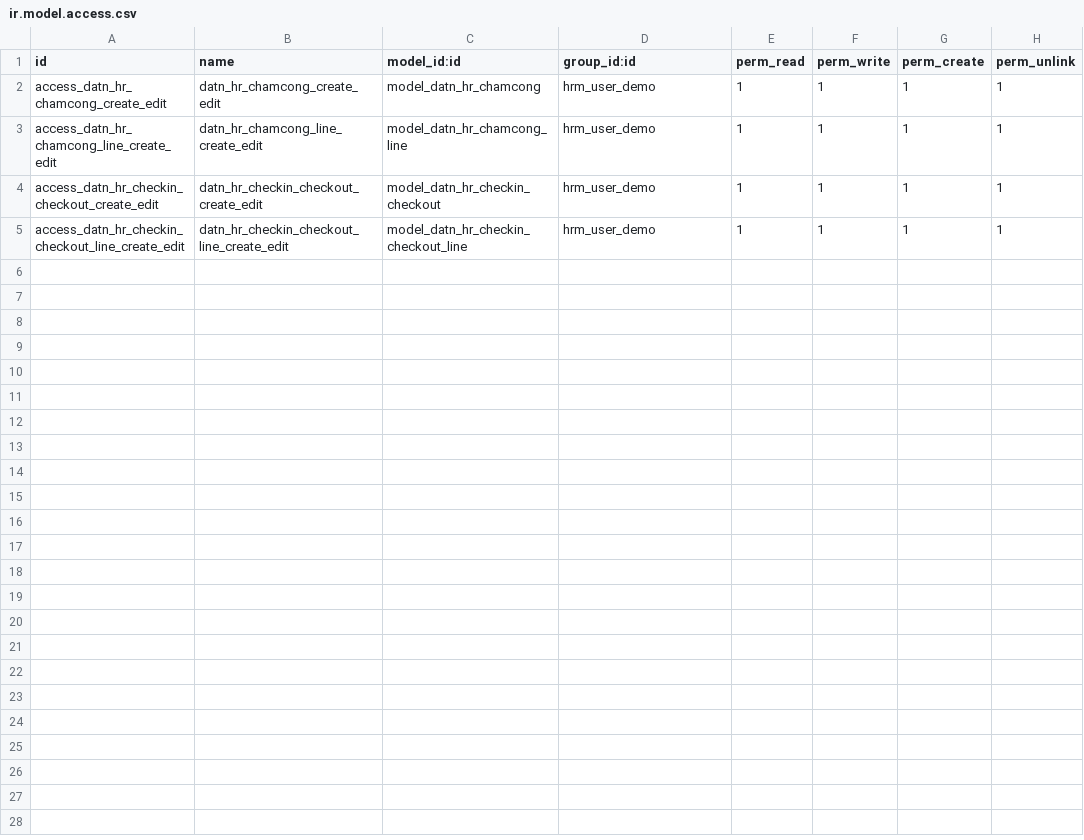
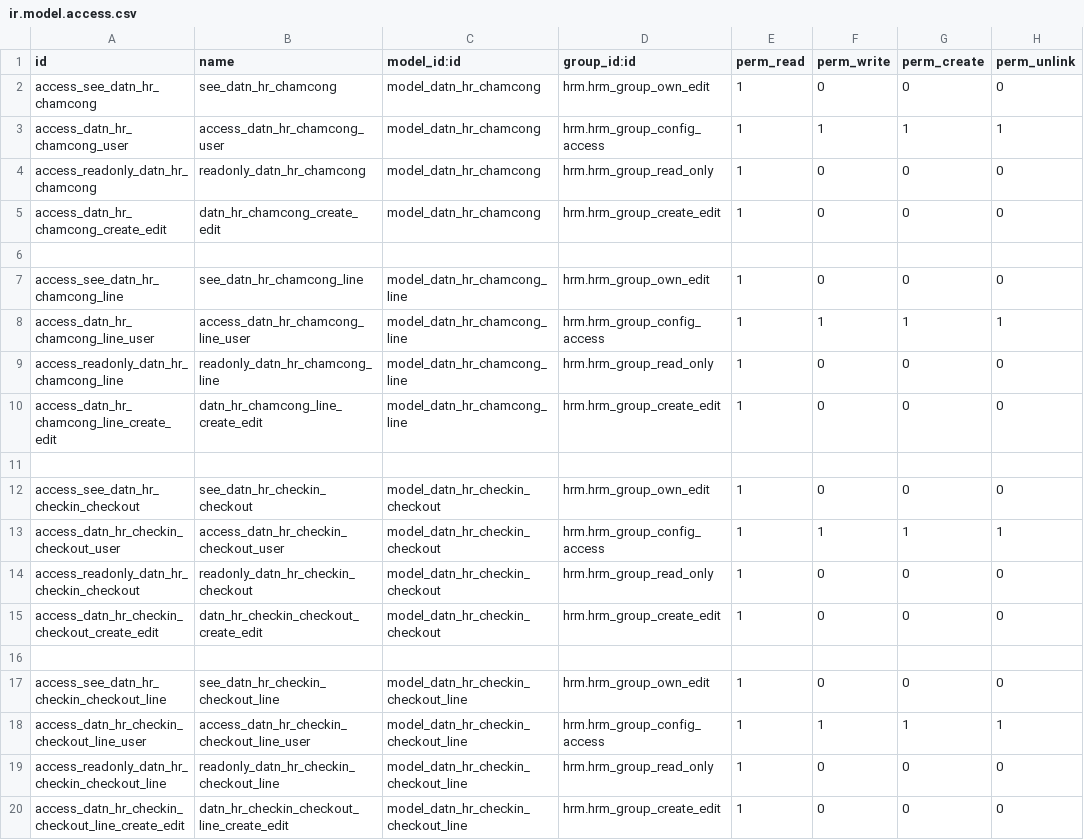
Before and after one commit to tienle1506/custom_addons, a CSV file: hrm_chamcong/security/ir.model.access.csv, drawn as a sheet.

```diff
--- a/hrm_chamcong/security/ir.model.access.csv
+++ b/hrm_chamcong/security/ir.model.access.csv
@@ -1,5 +1,20 @@
 id,name,model_id:id,group_id:id,perm_read,perm_write,perm_create,perm_unlink
-access_datn_hr_chamcong_create_edit,datn_hr_chamcong_create_edit,model_datn_hr_chamcong,hrm_user_demo,1,1,1,1
-access_datn_hr_chamcong_line_create_edit,datn_hr_chamcong_line_create_edit,model_datn_hr_chamcong_line,hrm_user_demo,1,1,1,1
-access_datn_hr_checkin_checkout_create_edit,datn_hr_checkin_checkout_create_edit,model_datn_hr_checkin_checkout,hrm_user_demo,1,1,1,1
-access_datn_hr_checkin_checkout_line_create_edit,datn_hr_checkin_checkout_line_create_edit,model_datn_hr_checkin_checkout_line,hrm_user_demo,1,1,1,1
+access_see_datn_hr_chamcong,see_datn_hr_chamcong,model_datn_hr_chamcong,hrm.hrm_group_own_edit,1,0,0,0
+access_datn_hr_chamcong_user,access_datn_hr_chamcong_user,model_datn_hr_chamcong,hrm.hrm_group_config_access,1,1,1,1
+access_readonly_datn_hr_chamcong,readonly_datn_hr_chamcong,model_datn_hr_chamcong,hrm.hrm_group_read_only,1,0,0,0
+access_datn_hr_chamcong_create_edit,datn_hr_chamcong_create_edit,model_datn_hr_chamcong,hrm.hrm_group_create_edit,1,0,0,0
+
+access_see_datn_hr_chamcong_line,see_datn_hr_chamcong_line,model_datn_hr_chamcong_line,hrm.hrm_group_own_edit,1,0,0,0
+access_datn_hr_chamcong_line_user,access_datn_hr_chamcong_line_user,model_datn_hr_chamcong_line,hrm.hrm_group_config_access,1,1,1,1
+access_readonly_datn_hr_chamcong_line,readonly_datn_hr_chamcong_line,model_datn_hr_chamcong_line,hrm.hrm_group_read_only,1,0,0,0
+access_datn_hr_chamcong_line_create_edit,datn_hr_chamcong_line_create_edit,model_datn_hr_chamcong_line,hrm.hrm_group_create_edit,1,0,0,0
+
+access_see_datn_hr_checkin_checkout,see_datn_hr_checkin_checkout,model_datn_hr_checkin_checkout,hrm.hrm_group_own_edit,1,0,0,0
+access_datn_hr_checkin_checkout_user,access_datn_hr_checkin_checkout_user,model_datn_hr_checkin_checkout,hrm.hrm_group_config_access,1,1,1,1
+access_readonly_datn_hr_checkin_checkout,readonly_datn_hr_checkin_checkout,model_datn_hr_checkin_checkout,hrm.hrm_group_read_only,1,0,0,0
+access_datn_hr_checkin_checkout_create_edit,datn_hr_checkin_checkout_create_edit,model_datn_hr_checkin_checkout,hrm.hrm_group_create_edit,1,0,0,0
+
+access_see_datn_hr_checkin_checkout_line,see_datn_hr_checkin_checkout_line,model_datn_hr_checkin_checkout_line,hrm.hrm_group_own_edit,1,0,0,0
+access_datn_hr_checkin_checkout_line_user,access_datn_hr_checkin_checkout_line_user,model_datn_hr_checkin_checkout_line,hrm.hrm_group_config_access,1,1,1,1
+access_readonly_datn_hr_checkin_checkout_line,readonly_datn_hr_checkin_checkout_line,model_datn_hr_checkin_checkout_line,hrm.hrm_group_read_only,1,0,0,0
+access_datn_hr_checkin_checkout_line_create_edit,datn_hr_checkin_checkout_line_create_edit,model_datn_hr_checkin_checkout_line,hrm.hrm_group_create_edit,1,0,0,0
```
Also changed, not shown: 4 other files.
